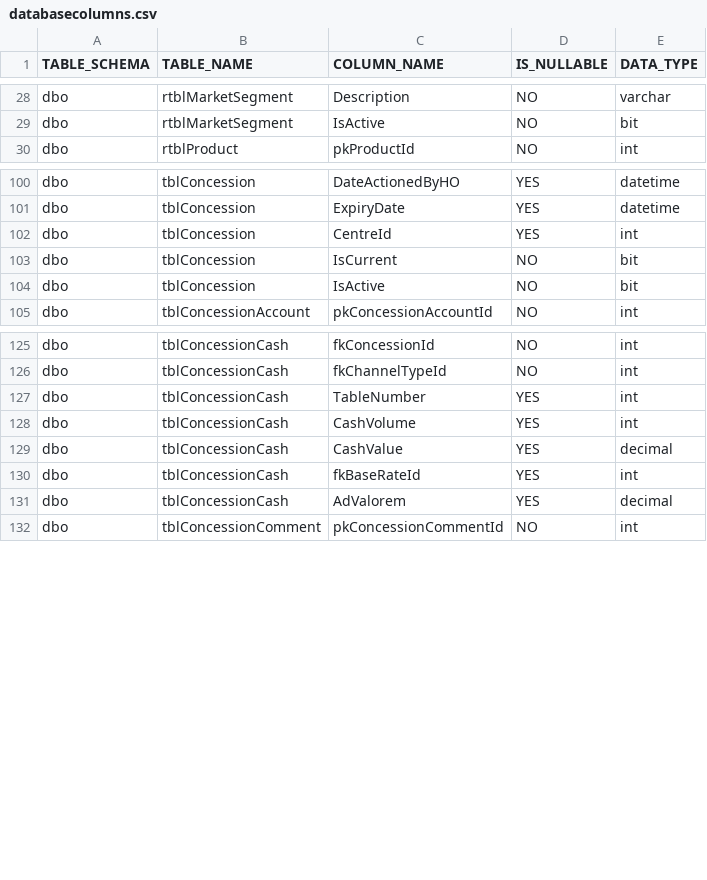
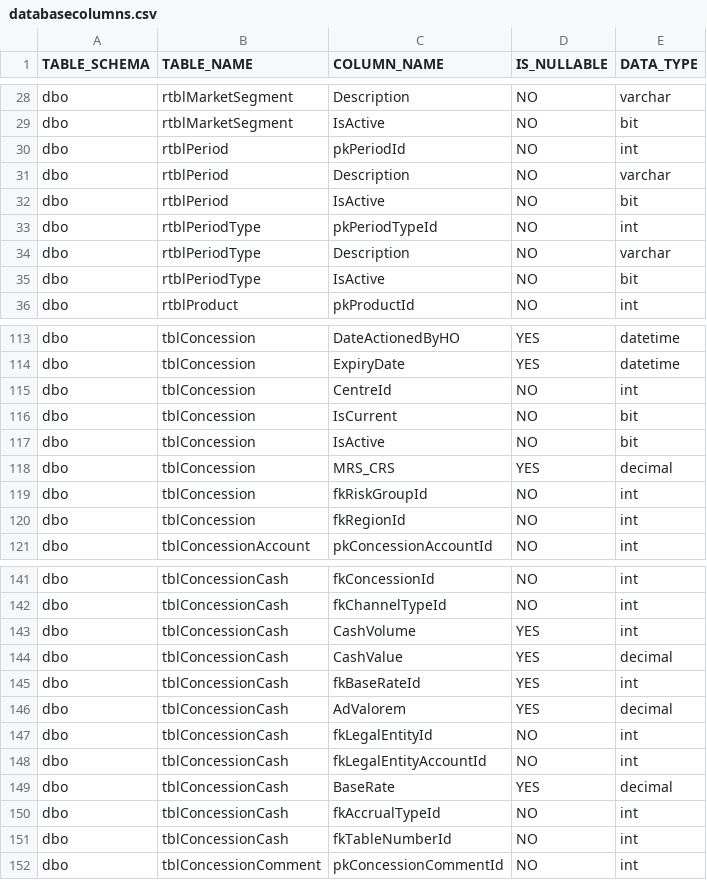
Before and after one commit to cebolamadlaba/Synergy, a CSV file: code generator/RepoGenerator/RepoGenerator/Config/databasecolumns.csv, drawn as a sheet; only a part is shown, gaps mark what is left out; the diff covers the shown part only.

Commit message:
Changes for Transactional product table number

```diff
--- a/code generator/RepoGenerator/RepoGenerator/Config/databasecolumns.csv
+++ b/code generator/RepoGenerator/RepoGenerator/Config/databasecolumns.csv
@@ -29,2 +29,8 @@ dbo;rtblMarketSegment;Description;NO;varchar
 dbo;rtblMarketSegment;IsActive;NO;bit
+dbo;rtblPeriod;pkPeriodId;NO;int
+dbo;rtblPeriod;Description;NO;varchar
+dbo;rtblPeriod;IsActive;NO;bit
+dbo;rtblPeriodType;pkPeriodTypeId;NO;int
+dbo;rtblPeriodType;Description;NO;varchar
+dbo;rtblPeriodType;IsActive;NO;bit
 dbo;rtblProduct;pkProductId;NO;int
@@ -101,5 +114,8 @@ dbo;tblConcession;DateActionedByHO;YES;datetime
 dbo;tblConcession;ExpiryDate;YES;datetime
-dbo;tblConcession;CentreId;YES;int
+dbo;tblConcession;CentreId;NO;int
 dbo;tblConcession;IsCurrent;NO;bit
 dbo;tblConcession;IsActive;NO;bit
+dbo;tblConcession;MRS_CRS;YES;decimal
+dbo;tblConcession;fkRiskGroupId;NO;int
+dbo;tblConcession;fkRegionId;NO;int
 dbo;tblConcessionAccount;pkConcessionAccountId;NO;int
@@ -126,3 +142,2 @@ dbo;tblConcessionCash;fkConcessionId;NO;int
 dbo;tblConcessionCash;fkChannelTypeId;NO;int
-dbo;tblConcessionCash;TableNumber;YES;int
 dbo;tblConcessionCash;CashVolume;YES;int
@@ -131,2 +146,7 @@ dbo;tblConcessionCash;fkBaseRateId;YES;int
 dbo;tblConcessionCash;AdValorem;YES;decimal
+dbo;tblConcessionCash;fkLegalEntityId;NO;int
+dbo;tblConcessionCash;fkLegalEntityAccountId;NO;int
+dbo;tblConcessionCash;BaseRate;YES;decimal
+dbo;tblConcessionCash;fkAccrualTypeId;NO;int
+dbo;tblConcessionCash;fkTableNumberId;NO;int
 dbo;tblConcessionComment;pkConcessionCommentId;NO;int
```
Also changed, not shown: 18 added rows, 3 removed rows, 5 moved rows and 1 edited cell elsewhere in this file, 12 other files.
